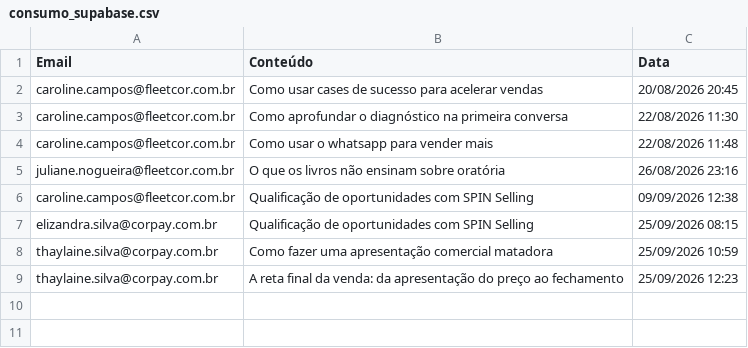
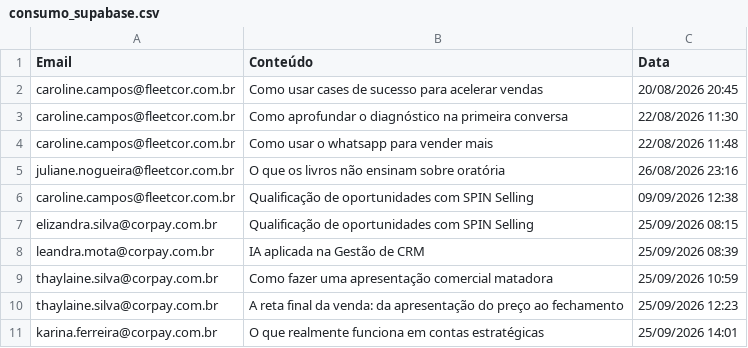
Before and after one commit to thaynarasantos-sketch/GrupoSemParar, a CSV file: data/consumo_supabase.csv, drawn as a sheet; the diff names each change by its address in the sheet, - before the commit and + after, or states it on an @@ line.

```diff
--- a/data/consumo_supabase.csv
+++ b/data/consumo_supabase.csv
+row 8: leandra.mota@corpay.com.br | IA aplicada na Gestão de CRM | 25/09/2026 08:39
+row 11: karina.ferreira@corpay.com.br | O que realmente funciona em contas estratégicas | 25/09/2026 14:01
```
